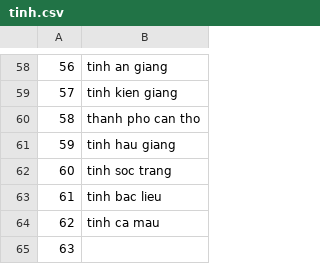
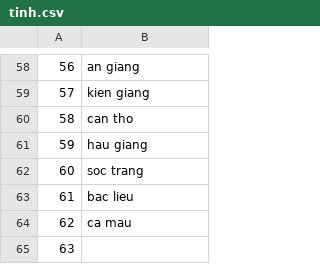
Before and after one commit to Bk-San1201/Credit-Score, a CSV file: Data/tinh.csv, drawn as a sheet; only a part is shown, gaps mark what is left out; the diff covers the shown part only.

```diff
--- a/Data/tinh.csv
+++ b/Data/tinh.csv
@@ -58,8 +58,8 @@
-56,tinh an giang
-57,tinh kien giang
-58,thanh pho can tho
-59,tinh hau giang
-60,tinh soc trang
-61,tinh bac lieu
-62,tinh ca mau
+56,an giang
+57,kien giang
+58,can tho
+59,hau giang
+60,soc trang
+61,bac lieu
+62,ca mau
 63,
```
Also changed, not shown: 56 edited cells elsewhere in this file, Data/huyen.csv, 2 other files.
